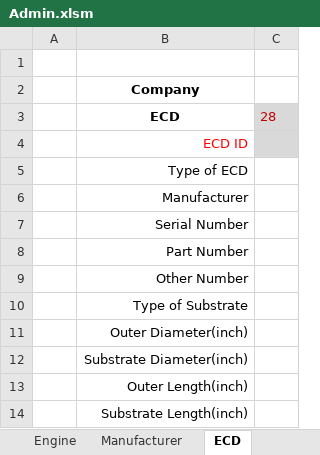
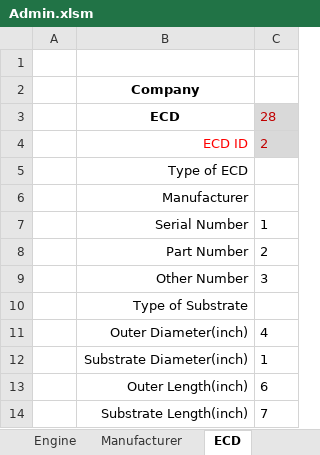
Before and after one commit to FrankDesimone/DP, an Excel workbook: DP/Excel/Admin.xlsm, sheet ECD, drawn as a sheet; values as stored, in another font and other column widths than the file's, no borders; charts and pictures not drawn; the diff names each change by its address in the sheet, - before the commit and + after, or states it on an @@ line.

```diff
--- a/DP/Excel/Admin.xlsm (sheet ECD)
+++ b/DP/Excel/Admin.xlsm (sheet ECD)
-C4: (empty)
+C4: 2
-C7: (empty)
+C7: 1
-C8: (empty)
+C8: 2
-C9: (empty)
+C9: 3
-C11: (empty)
+C11: 4
-C12: (empty)
+C12: 1
-C13: (empty)
+C13: 6
-C14: (empty)
+C14: 7
```
Also changed, not shown: other sheet tabs, charts or pictures, 6 other files.
